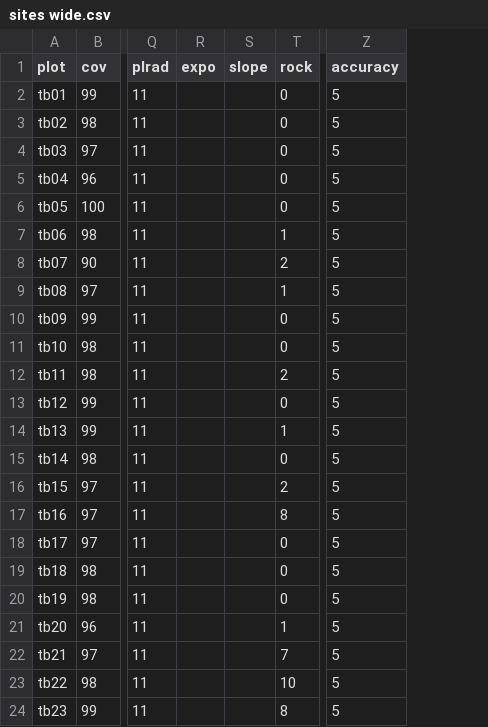
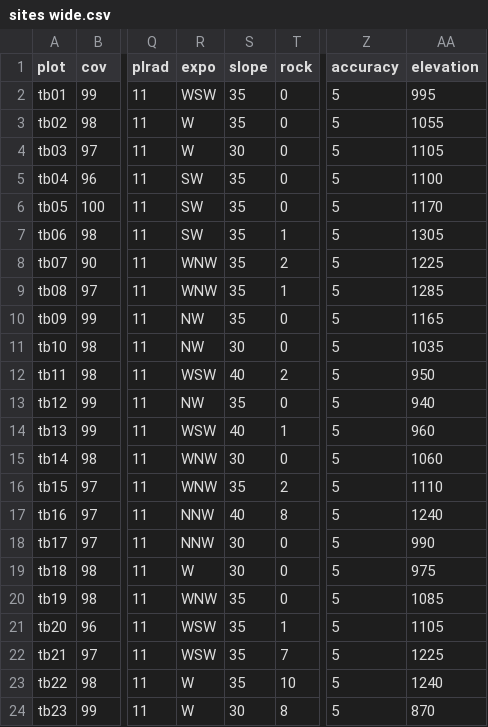
Before and after one commit to kardinal-eros/vegsoup-data, a CSV file: tauglboden dta/sites wide.csv, drawn as a sheet; only a part is shown, gaps mark what is left out; the diff names each change by its address in the sheet, - before the commit and + after, or states it on an @@ line.

Commit message:
added elevation, aspect and slope

```diff
--- a/tauglboden dta/sites wide.csv
+++ b/tauglboden dta/sites wide.csv
+column AA (elevation), rows 2-24: 995 | 1055 | 1105 | 1100 | 1170 | 1305 | 1225 | 1285 | 1165 | 1035 | 950 | 940 | 960 | 1060 | 1110 | 1240 | 990 | 975 | 1085 | 1105 | 1225 | 1240 | 870
-R2 (expo): (empty)
+R2 (expo): WSW
-S2:S3 (slope): (empty)
+S2:S3 (slope): 35
-R3:R4 (expo): (empty)
+R3:R4 (expo): W
-S4 (slope): (empty)
+S4 (slope): 30
-R5:R7 (expo): (empty)
+R5:R7 (expo): SW
-S5:S10 (slope): (empty)
+S5:S10 (slope): 35
-R8:R9 (expo): (empty)
+R8:R9 (expo): WNW
-R10:R11 (expo): (empty)
+R10:R11 (expo): NW
-S11 (slope): (empty)
+S11 (slope): 30
-R12 (expo): (empty)
+R12 (expo): WSW
-S12 (slope): (empty)
+S12 (slope): 40
-R13 (expo): (empty)
+R13 (expo): NW
-S13 (slope): (empty)
+S13 (slope): 35
-R14 (expo): (empty)
+R14 (expo): WSW
-S14 (slope): (empty)
+S14 (slope): 40
-R15:R16 (expo): (empty)
+R15:R16 (expo): WNW
-S15 (slope): (empty)
+S15 (slope): 30
-S16 (slope): (empty)
+S16 (slope): 35
-R17:R18 (expo): (empty)
+R17:R18 (expo): NNW
-S17 (slope): (empty)
+S17 (slope): 40
-S18:S19 (slope): (empty)
+S18:S19 (slope): 30
-R19 (expo): (empty)
+R19 (expo): W
-R20 (expo): (empty)
+R20 (expo): WNW
-S20:S23 (slope): (empty)
+S20:S23 (slope): 35
-R21:R22 (expo): (empty)
+R21:R22 (expo): WSW
-R23:R24 (expo): (empty)
+R23:R24 (expo): W
-S24 (slope): (empty)
+S24 (slope): 30
```
Also changed, not shown: 2 other files.
